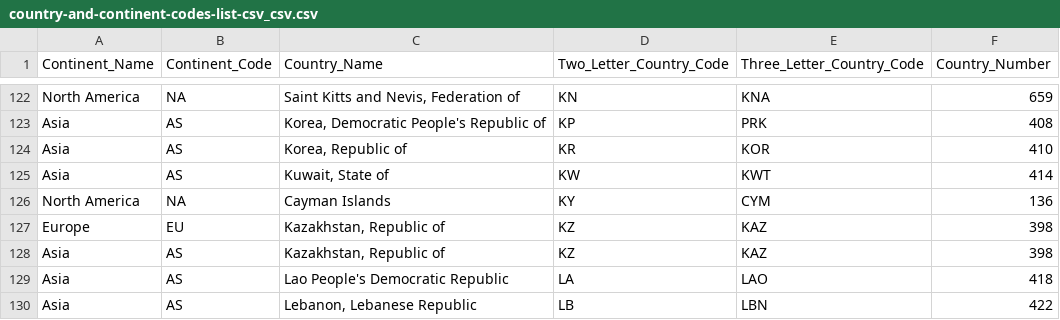
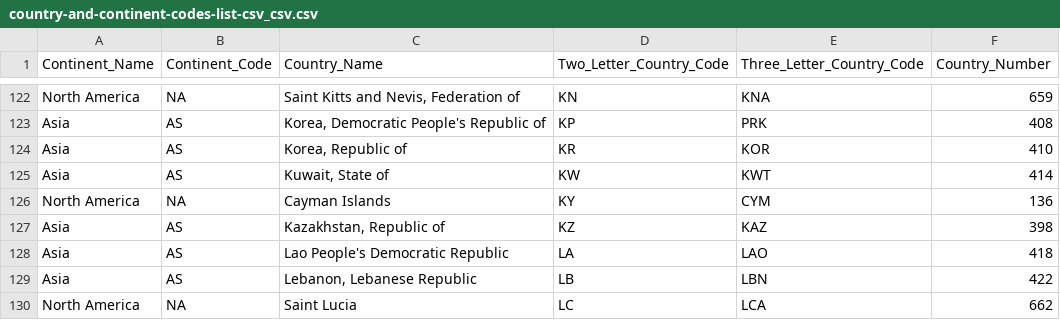
Before and after one commit to lukeoluk/BD-Trabalho-final, a CSV file: stage04/data/country-and-continent-codes-list-csv_csv.csv, drawn as a sheet; only a part is shown, gaps mark what is left out; the shorter side is filled out with more unchanged rows; the diff names each change by its address in the sheet, - before the commit and + after, or states it on an @@ line.

Commit message:
Update country-and-continent-codes-list-csv_csv.csv

```diff
--- a/stage04/data/country-and-continent-codes-list-csv_csv.csv
+++ b/stage04/data/country-and-continent-codes-list-csv_csv.csv
-row 127: Europe | EU | Kazakhstan, Republic of | KZ | KAZ | 398
```
